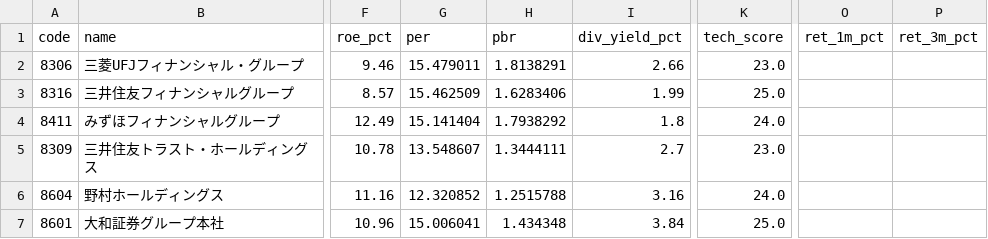
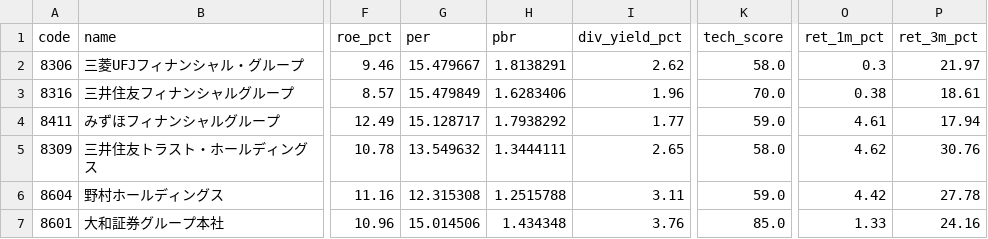
Before and after one commit to hkawkaw-ux/jp-stock-system, a CSV file: app/universe_snapshot.csv, drawn as a sheet; only a part is shown, gaps mark what is left out; the diff covers the shown part only; the diff names each change by its address in the sheet, - before the commit and + after, or states it on an @@ line.

```diff
--- a/app/universe_snapshot.csv
+++ b/app/universe_snapshot.csv
-G2 (per): 15.479011
+G2 (per): 15.479667
-I2 (div_yield_pct): 2.66
+I2 (div_yield_pct): 2.62
-K2 (tech_score): 23.0
+K2 (tech_score): 58.0
-O2 (ret_1m_pct): (empty)
+O2 (ret_1m_pct): 0.3
-P2 (ret_3m_pct): (empty)
+P2 (ret_3m_pct): 21.97
-G3 (per): 15.462509
+G3 (per): 15.479849
-I3 (div_yield_pct): 1.99
+I3 (div_yield_pct): 1.96
-K3 (tech_score): 25.0
+K3 (tech_score): 70.0
-O3 (ret_1m_pct): (empty)
+O3 (ret_1m_pct): 0.38
-P3 (ret_3m_pct): (empty)
+P3 (ret_3m_pct): 18.61
-G4 (per): 15.141404
+G4 (per): 15.128717
-I4 (div_yield_pct): 1.8
+I4 (div_yield_pct): 1.77
-K4 (tech_score): 24.0
+K4 (tech_score): 59.0
-O4 (ret_1m_pct): (empty)
+O4 (ret_1m_pct): 4.61
-P4 (ret_3m_pct): (empty)
+P4 (ret_3m_pct): 17.94
-G5 (per): 13.548607
+G5 (per): 13.549632
-I5 (div_yield_pct): 2.7
+I5 (div_yield_pct): 2.65
-K5 (tech_score): 23.0
+K5 (tech_score): 58.0
-O5 (ret_1m_pct): (empty)
+O5 (ret_1m_pct): 4.62
-P5 (ret_3m_pct): (empty)
+P5 (ret_3m_pct): 30.76
-G6 (per): 12.320852
+G6 (per): 12.315308
-I6 (div_yield_pct): 3.16
+I6 (div_yield_pct): 3.11
-K6 (tech_score): 24.0
+K6 (tech_score): 59.0
-O6 (ret_1m_pct): (empty)
+O6 (ret_1m_pct): 4.42
-P6 (ret_3m_pct): (empty)
+P6 (ret_3m_pct): 27.78
-G7 (per): 15.006041
+G7 (per): 15.014506
-I7 (div_yield_pct): 3.84
+I7 (div_yield_pct): 3.76
-K7 (tech_score): 25.0
+K7 (tech_score): 85.0
-O7 (ret_1m_pct): (empty)
+O7 (ret_1m_pct): 1.33
-P7 (ret_3m_pct): (empty)
+P7 (ret_3m_pct): 24.16
```
Also changed, not shown: 103 edited cells elsewhere in this file, app/watchlist_signals.csv, 2 other files.
